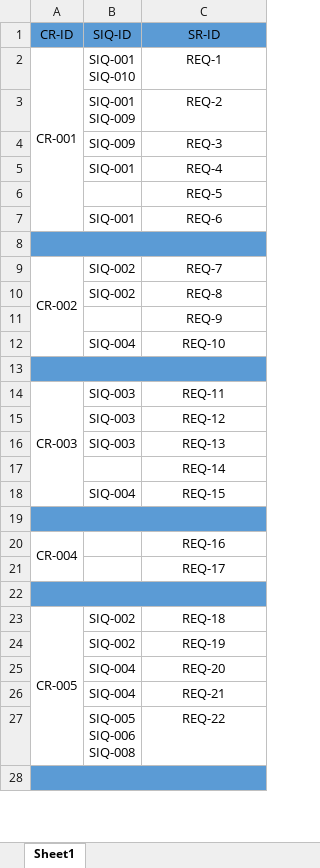
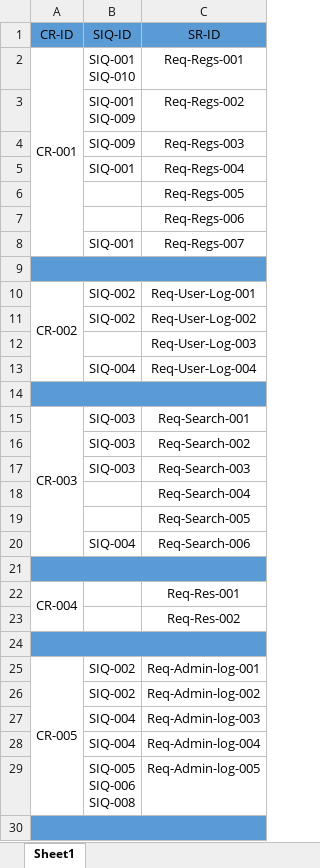
Before and after one commit to Aml-Nasser/Car-Bookings, an Excel workbook: Monitor and Control/Car-Traceability Matrix.xlsx, sheet Sheet1, drawn as a sheet; only a part is shown; values as stored, in another font and other column widths than the file's, no borders; addresses are those after the commit; the diff covers the shown part only; the diff names each change by its address in the sheet, - before the commit and + after, or states it on an @@ line.

```diff
--- a/Monitor and Control/Car-Traceability Matrix.xlsx (sheet Sheet1)
+++ b/Monitor and Control/Car-Traceability Matrix.xlsx (sheet Sheet1)
-C2: REQ-1
+C2: Req-Regs-001
-C3: REQ-2
+C3: Req-Regs-002
-C4: REQ-3
+C4: Req-Regs-003
-C5: REQ-4
+C5: Req-Regs-004
-C6: REQ-5
+C6: Req-Regs-005
+row 7:  |  | Req-Regs-006
-C8: REQ-6
+C8: Req-Regs-007
-C10: REQ-7
+C10: Req-User-Log-001
-C11: REQ-8
+C11: Req-User-Log-002
-C12: REQ-9
+C12: Req-User-Log-003
-C13: REQ-10
+C13: Req-User-Log-004
-C15: REQ-11
+C15: Req-Search-001
-C16: REQ-12
+C16: Req-Search-002
-C17: REQ-13
+C17: Req-Search-003
-C18: REQ-14
+C18: Req-Search-004
+row 19:  |  | Req-Search-005
-C20: REQ-15
+C20: Req-Search-006
-C22: REQ-16
+C22: Req-Res-001
-C23: REQ-17
+C23: Req-Res-002
-C25: REQ-18
+C25: Req-Admin-log-001
-C26: REQ-19
+C26: Req-Admin-log-002
-C27: REQ-20
+C27: Req-Admin-log-003
-C28: REQ-21
+C28: Req-Admin-log-004
-C29: REQ-22
+C29: Req-Admin-log-005
```
Also changed, not shown: 3 added rows, 3 removed rows and 27 edited cells elsewhere in this sheet, Defination/Requirments/Car-SIQ.xlsx.
